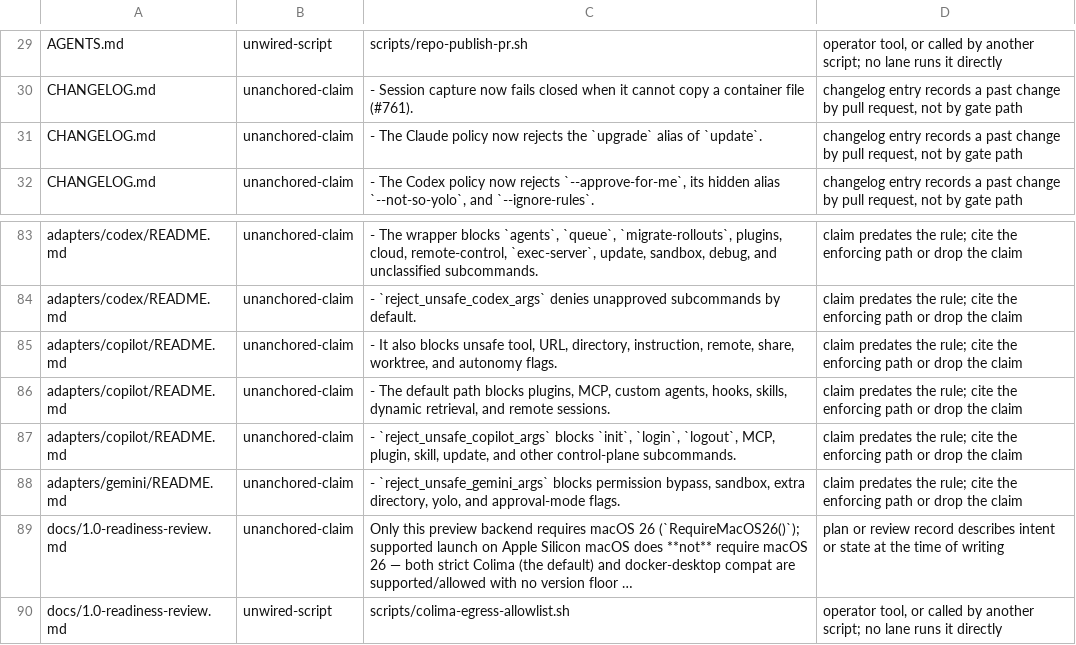
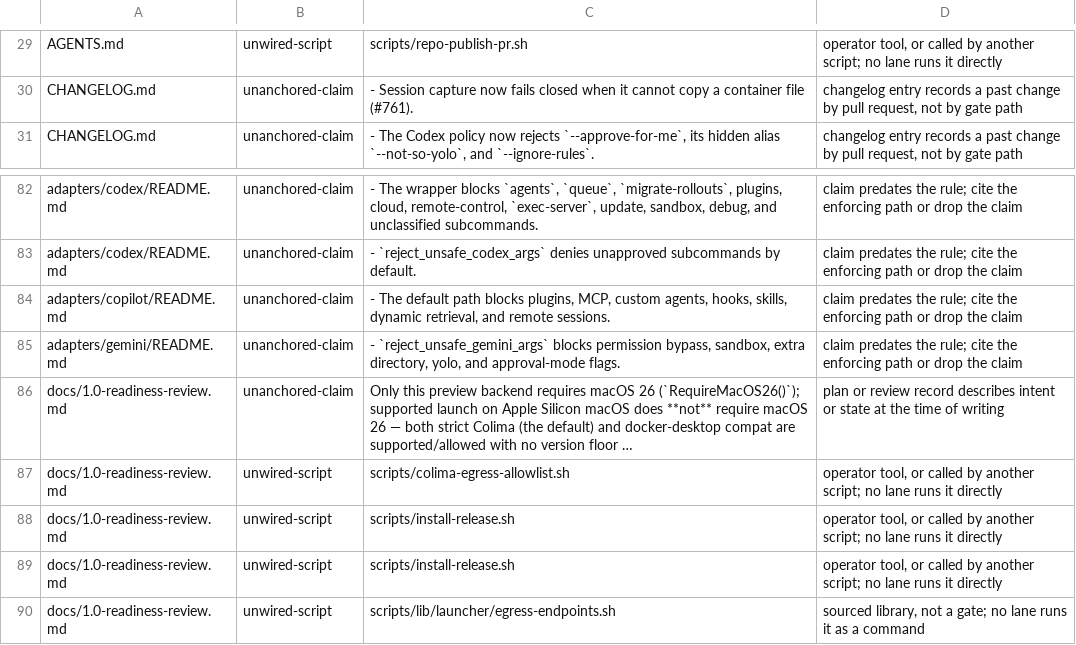
Before and after one commit to omkhar/workcell, a TSV file: policy/doc-claims-baseline.tsv, drawn as a sheet; only a part is shown, gaps mark what is left out; the shorter side is filled out with more unchanged rows; long unchanged cells end in ….

```diff
--- a/policy/doc-claims-baseline.tsv
+++ b/policy/doc-claims-baseline.tsv
@@ -30,3 +30,2 @@ AGENTS.md	unwired-script	scripts/repo-publish-pr.sh	operator tool, or called by
 CHANGELOG.md	unanchored-claim	- Session capture now fails closed when it cannot copy a container file (#761).	changelog entry records a past change by pull request, not by gate path
-CHANGELOG.md	unanchored-claim	- The Claude policy now rejects the `upgrade` alias of `update`.	changelog entry records a past change by pull request, not by gate path
 CHANGELOG.md	unanchored-claim	- The Codex policy now rejects `--approve-for-me`, its hidden alias `--not-so-yolo`, and `--ignore-rules`.	changelog entry records a past change by pull request, not by gate path
@@ -84,5 +83,3 @@ adapters/codex/README.md	unanchored-claim	- The wrapper blocks `agents`, `queue`
 adapters/codex/README.md	unanchored-claim	- `reject_unsafe_codex_args` denies unapproved subcommands by default.	claim predates the rule; cite the enforcing path or drop the claim
-adapters/copilot/README.md	unanchored-claim	- It also blocks unsafe tool, URL, directory, instruction, remote, share, worktree, and autonomy flags.	claim predates the rule; cite the enforcing path or drop the claim
 adapters/copilot/README.md	unanchored-claim	- The default path blocks plugins, MCP, custom agents, hooks, skills, dynamic retrieval, and remote sessions.	claim predates the rule; cite the enforcing path or drop the claim
-adapters/copilot/README.md	unanchored-claim	- `reject_unsafe_copilot_args` blocks `init`, `login`, `logout`, MCP, plugin, skill, update, and other control-plane subcommands.	claim predates the rule; cite the enforcing path or drop the claim
 adapters/gemini/README.md	unanchored-claim	- `reject_unsafe_gemini_args` blocks permission bypass, sandbox, extra directory, yolo, and approval-mode flags.	claim predates the rule; cite the enforcing path or drop the claim
```
Also changed, not shown: 9 other files.
